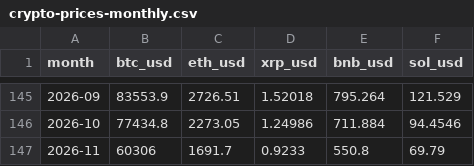
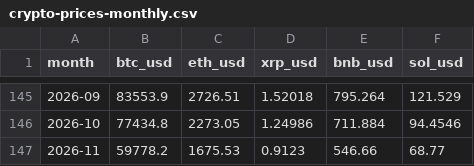
Before and after one commit to harshitgsharma-sketch/Asset-Classes, a CSV file: models/crypto-prices-monthly.csv, drawn as a sheet; only a part is shown, gaps mark what is left out.

```diff
--- a/models/crypto-prices-monthly.csv
+++ b/models/crypto-prices-monthly.csv
@@ -146,2 +146,2 @@ month,btc_usd,eth_usd,xrp_usd,bnb_usd,sol_usd
 2026-10,77434.8,2273.05,1.24986,711.884,94.4546
-2026-11,60306,1691.7,0.9233,550.8,69.79
+2026-11,59778.2,1675.53,0.9123,546.66,68.77
```
Also changed, not shown: models/altcoin-score-log.csv, models/commodities-score-log.csv, 6 other files.
